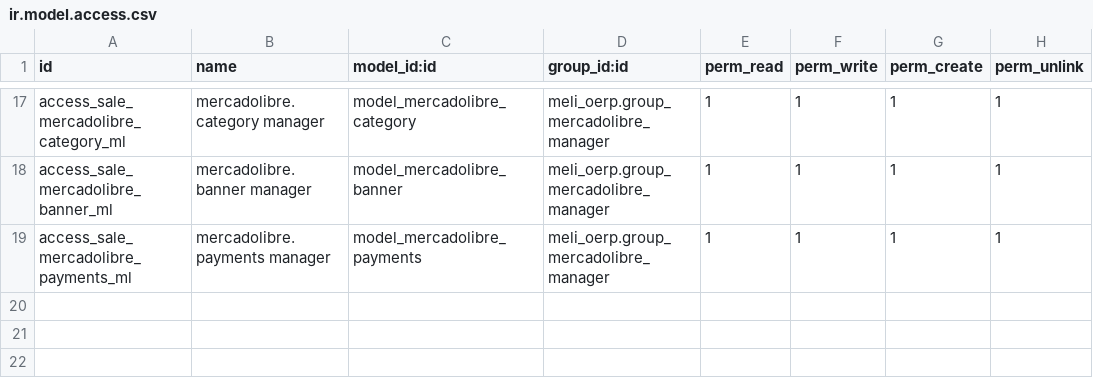
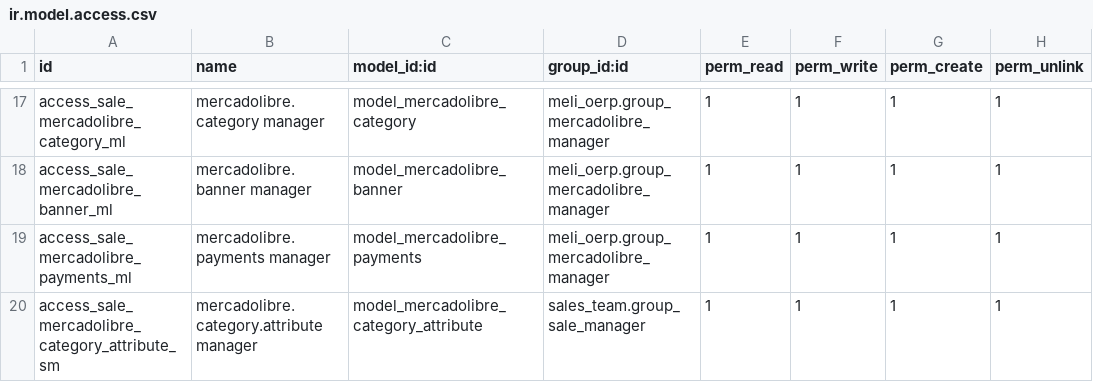
Before and after one commit to ctmil/meli_oerp, a CSV file: security/ir.model.access.csv, drawn as a sheet; only a part is shown, gaps mark what is left out; the diff names each change by its address in the sheet, - before the commit and + after, or states it on an @@ line.

Commit message:
Updated with last changes from 10: post ok with images and attributes

```diff
--- a/security/ir.model.access.csv
+++ b/security/ir.model.access.csv
+row 20: access_sale_mercadolibre_category_attribute_sm | mercadolibre.category.attribute manager | model_mercadolibre_category_attribute | sales_team.group_sale_manager | 1 | 1 | 1 | 1
```
Also changed, not shown: 7 other files.
